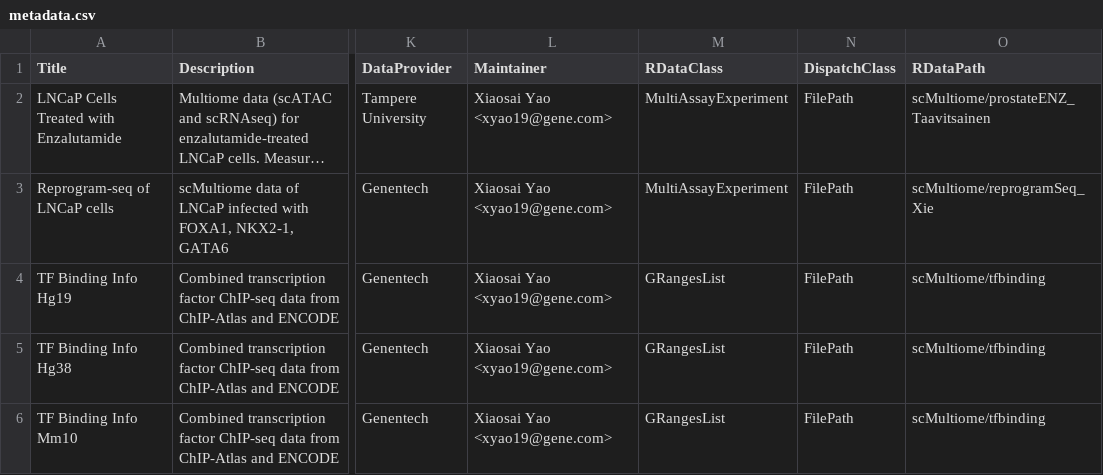
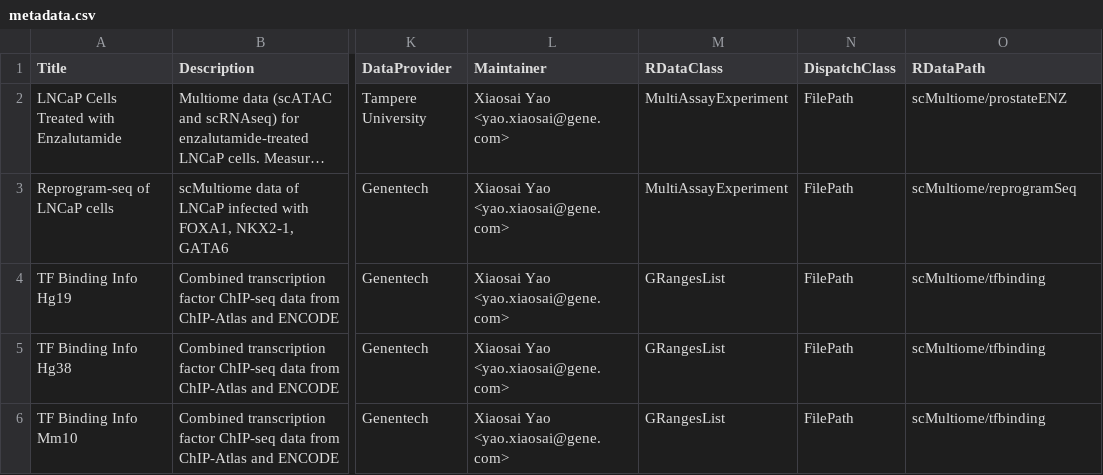
Before and after one commit to xiaosaiyao/scMultiome, a CSV file: inst/extdata/metadata.csv, drawn as a sheet; only a part is shown, gaps mark what is left out; long unchanged cells end in …; the diff names each change by its address in the sheet, - before the commit and + after, or states it on an @@ line.

```diff
--- a/inst/extdata/metadata.csv
+++ b/inst/extdata/metadata.csv
-L2:L6 (Maintainer): Xiaosai Yao <xyao19@gene.com>
+L2:L6 (Maintainer): Xiaosai Yao <yao.xiaosai@gene.com>
-O2 (RDataPath): scMultiome/prostateENZ_Taavitsainen
+O2 (RDataPath): scMultiome/prostateENZ
-O3 (RDataPath): scMultiome/reprogramSeq_Xie
+O3 (RDataPath): scMultiome/reprogramSeq
```
Also changed, not shown: inst/extdata/manifest.csv, 29 other files.
